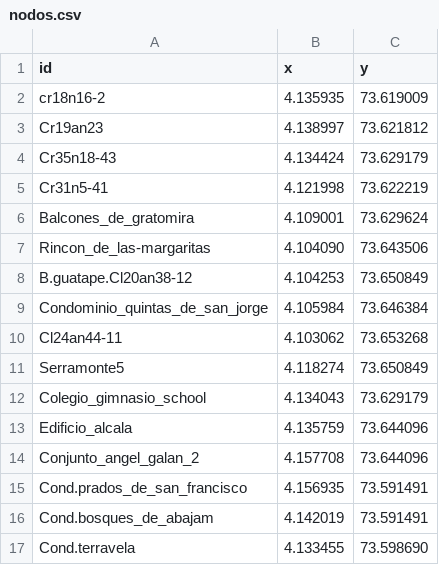
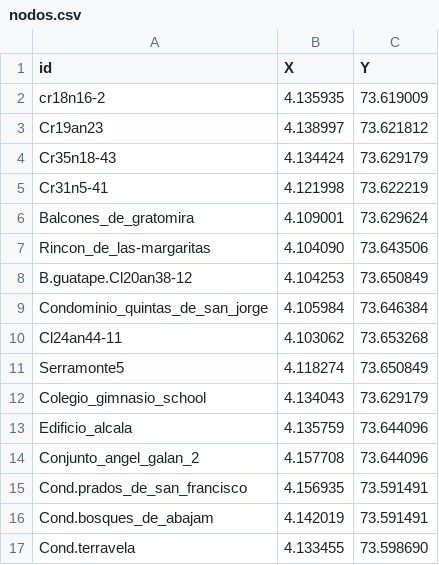
Before and after one commit to Levianthanx/rutas, a CSV file: nodos.csv, drawn as a sheet.

Commit message:
Update nodos.csv

```diff
--- a/nodos.csv
+++ b/nodos.csv
@@ -1,2 +1,2 @@
-id,x,y
+id,X,Y
 cr18n16-2,4.135935,73.619009
```
